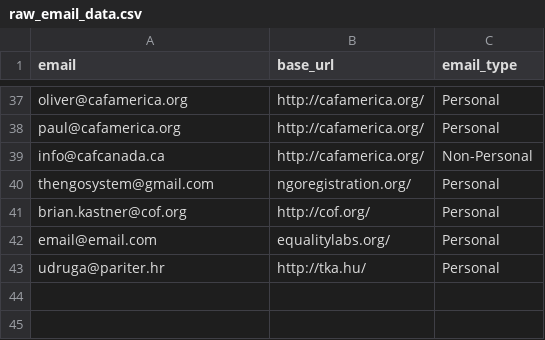
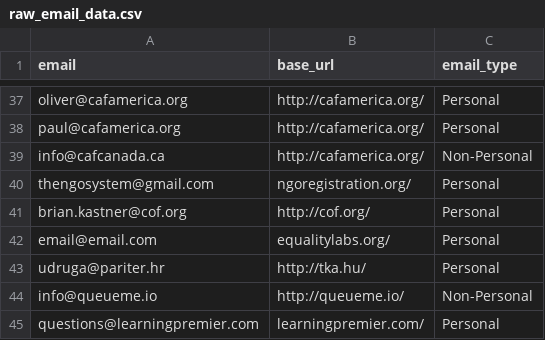
Before and after one commit to stclairechase/EmailCollectionCreationService, a CSV file: data/created_data/raw_email_data.csv, drawn as a sheet; only a part is shown, gaps mark what is left out; the diff names each change by its address in the sheet, - before the commit and + after, or states it on an @@ line.

```diff
--- a/data/created_data/raw_email_data.csv
+++ b/data/created_data/raw_email_data.csv
+row 44: info@queueme.io | http://queueme.io/ | Non-Personal
+row 45: questions@learningpremier.com | learningpremier.com/ | Personal
```
Also changed, not shown: 14 other files.
